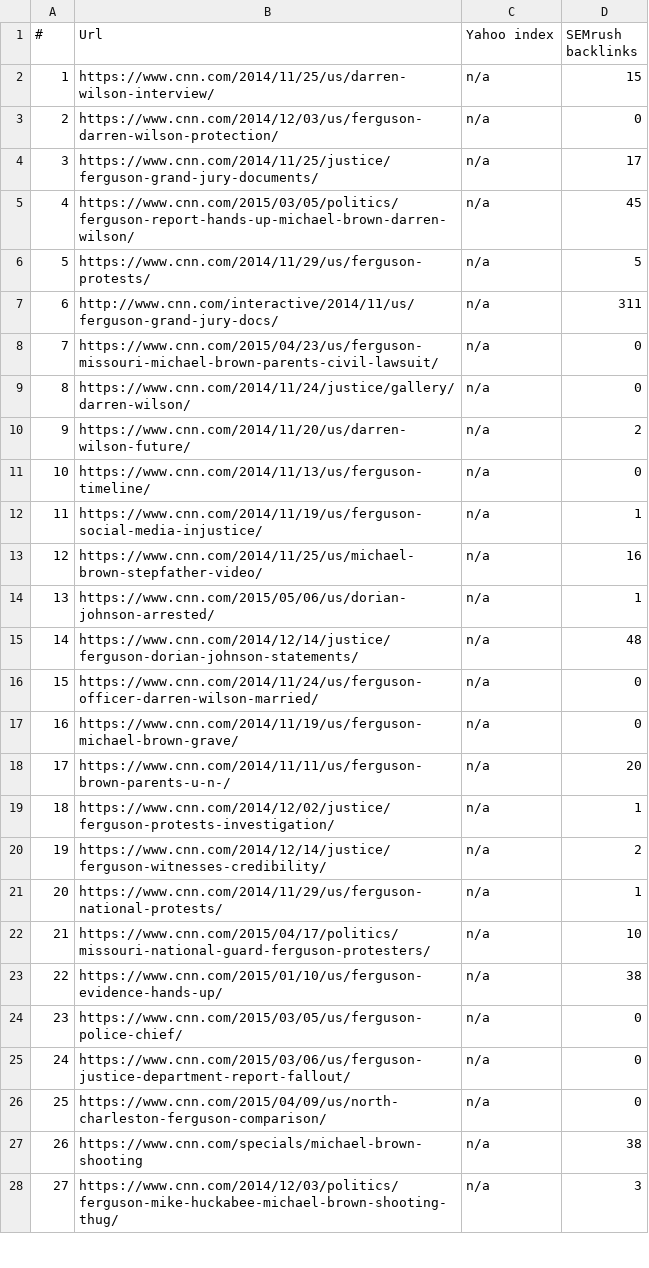
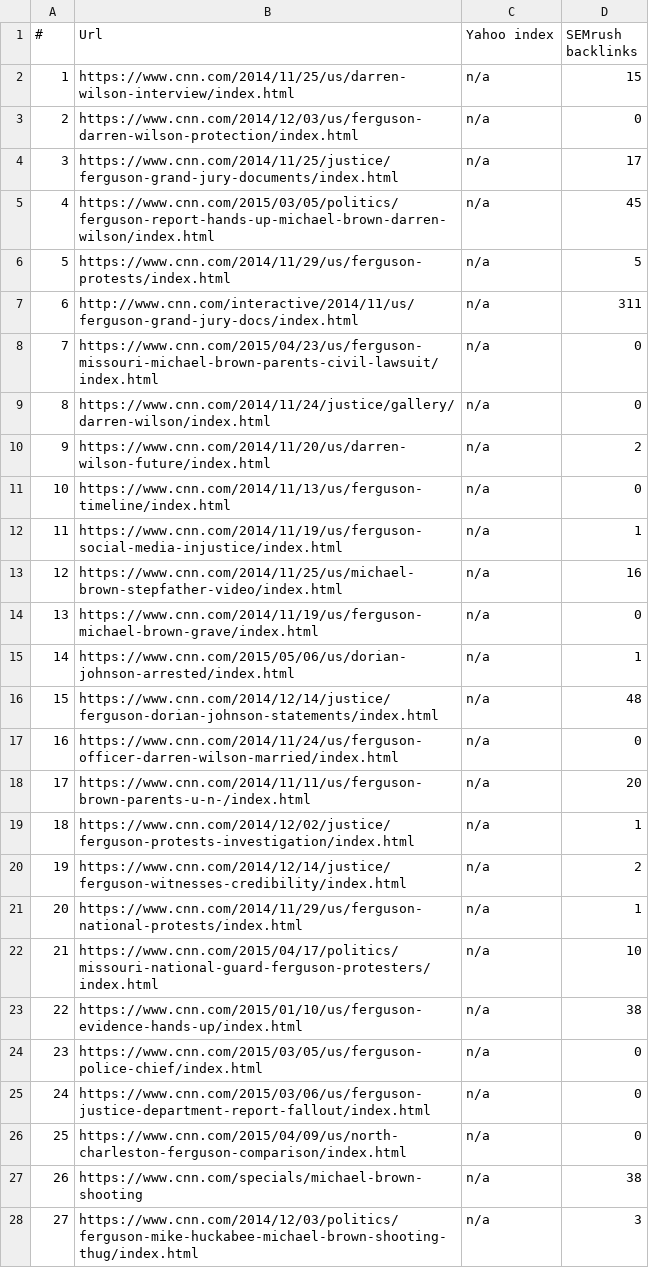
Before and after one commit to bhavnamilmile/CNN_scrapping, a CSV file: inputs_curated/Michael Brown/CNNNews/Darren Wilson;Michael Brown;Ferguson.csv, drawn as a sheet; only a part is shown; the diff covers the shown part only.

```diff
--- a/inputs_curated/Michael Brown/CNNNews/Darren Wilson;Michael Brown;Ferguson.csv
+++ b/inputs_curated/Michael Brown/CNNNews/Darren Wilson;Michael Brown;Ferguson.csv
@@ -2,25 +2,25 @@
-"1","https://www.cnn.com/2014/11/25/us/darren-wilson-interview/","n/a","15"
-"2","https://www.cnn.com/2014/12/03/us/ferguson-darren-wilson-protection/","n/a","0"
-"3","https://www.cnn.com/2014/11/25/justice/ferguson-grand-jury-documents/","n/a","17"
-"4","https://www.cnn.com/2015/03/05/politics/ferguson-report-hands-up-michael-brown-darren-wilson/","n/a","45"
-"5","https://www.cnn.com/2014/11/29/us/ferguson-protests/","n/a","5"
-"6","http://www.cnn.com/interactive/2014/11/us/ferguson-grand-jury-docs/","n/a","311"
-"7","https://www.cnn.com/2015/04/23/us/ferguson-missouri-michael-brown-parents-civil-lawsuit/","n/a","0"
-"8","https://www.cnn.com/2014/11/24/justice/gallery/darren-wilson/","n/a","0"
-"9","https://www.cnn.com/2014/11/20/us/darren-wilson-future/","n/a","2"
-"10","https://www.cnn.com/2014/11/13/us/ferguson-timeline/","n/a","0"
-"11","https://www.cnn.com/2014/11/19/us/ferguson-social-media-injustice/","n/a","1"
-"12","https://www.cnn.com/2014/11/25/us/michael-brown-stepfather-video/","n/a","16"
-"13","https://www.cnn.com/2015/05/06/us/dorian-johnson-arrested/","n/a","1"
-"14","https://www.cnn.com/2014/12/14/justice/ferguson-dorian-johnson-statements/","n/a","48"
-"15","https://www.cnn.com/2014/11/24/us/ferguson-officer-darren-wilson-married/","n/a","0"
-"16","https://www.cnn.com/2014/11/19/us/ferguson-michael-brown-grave/","n/a","0"
-"17","https://www.cnn.com/2014/11/11/us/ferguson-brown-parents-u-n-/","n/a","20"
-"18","https://www.cnn.com/2014/12/02/justice/ferguson-protests-investigation/","n/a","1"
-"19","https://www.cnn.com/2014/12/14/justice/ferguson-witnesses-credibility/","n/a","2"
-"20","https://www.cnn.com/2014/11/29/us/ferguson-national-protests/","n/a","1"
-"21","https://www.cnn.com/2015/04/17/politics/missouri-national-guard-ferguson-protesters/","n/a","10"
-"22","https://www.cnn.com/2015/01/10/us/ferguson-evidence-hands-up/","n/a","38"
-"23","https://www.cnn.com/2015/03/05/us/ferguson-police-chief/","n/a","0"
-"24","https://www.cnn.com/2015/03/06/us/ferguson-justice-department-report-fallout/","n/a","0"
-"25","https://www.cnn.com/2015/04/09/us/north-charleston-ferguson-comparison/","n/a","0"
+1,https://www.cnn.com/2014/11/25/us/darren-wilson-interview/index.html,n/a,15
+2,https://www.cnn.com/2014/12/03/us/ferguson-darren-wilson-protection/index.html,n/a,0
+3,https://www.cnn.com/2014/11/25/justice/ferguson-grand-jury-documents/index.html,n/a,17
+4,https://www.cnn.com/2015/03/05/politics/ferguson-report-hands-up-michael-brown-darren-wilson/index.html,n/a,45
+5,https://www.cnn.com/2014/11/29/us/ferguson-protests/index.html,n/a,5
+6,http://www.cnn.com/interactive/2014/11/us/ferguson-grand-jury-docs/index.html,n/a,311
+7,https://www.cnn.com/2015/04/23/us/ferguson-missouri-michael-brown-parents-civil-lawsuit/index.html,n/a,0
+8,https://www.cnn.com/2014/11/24/justice/gallery/darren-wilson/index.html,n/a,0
+9,https://www.cnn.com/2014/11/20/us/darren-wilson-future/index.html,n/a,2
+10,https://www.cnn.com/2014/11/13/us/ferguson-timeline/index.html,n/a,0
+11,https://www.cnn.com/2014/11/19/us/ferguson-social-media-injustice/index.html,n/a,1
+12,https://www.cnn.com/2014/11/25/us/michael-brown-stepfather-video/index.html,n/a,16
+13,https://www.cnn.com/2014/11/19/us/ferguson-michael-brown-grave/index.html,n/a,0
+14,https://www.cnn.com/2015/05/06/us/dorian-johnson-arrested/index.html,n/a,1
+15,https://www.cnn.com/2014/12/14/justice/ferguson-dorian-johnson-statements/index.html,n/a,48
+16,https://www.cnn.com/2014/11/24/us/ferguson-officer-darren-wilson-married/index.html,n/a,0
+17,https://www.cnn.com/2014/11/11/us/ferguson-brown-parents-u-n-/index.html,n/a,20
+18,https://www.cnn.com/2014/12/02/justice/ferguson-protests-investigation/index.html,n/a,1
+19,https://www.cnn.com/2014/12/14/justice/ferguson-witnesses-credibility/index.html,n/a,2
+20,https://www.cnn.com/2014/11/29/us/ferguson-national-protests/index.html,n/a,1
+21,https://www.cnn.com/2015/04/17/politics/missouri-national-guard-ferguson-protesters/index.html,n/a,10
+22,https://www.cnn.com/2015/01/10/us/ferguson-evidence-hands-up/index.html,n/a,38
+23,https://www.cnn.com/2015/03/05/us/ferguson-police-chief/index.html,n/a,0
+24,https://www.cnn.com/2015/03/06/us/ferguson-justice-department-report-fallout/index.html,n/a,0
+25,https://www.cnn.com/2015/04/09/us/north-charleston-ferguson-comparison/index.html,n/a,0
@@ -28 +28 @@
-"27","https://www.cnn.com/2014/12/03/politics/ferguson-mike-huckabee-michael-brown-shooting-thug/","n/a","3"
+27,https://www.cnn.com/2014/12/03/politics/ferguson-mike-huckabee-michael-brown-shooting-thug/index.html,n/a,3
```
Also changed, not shown: 75 edited cells elsewhere in this file, 2 other files.
